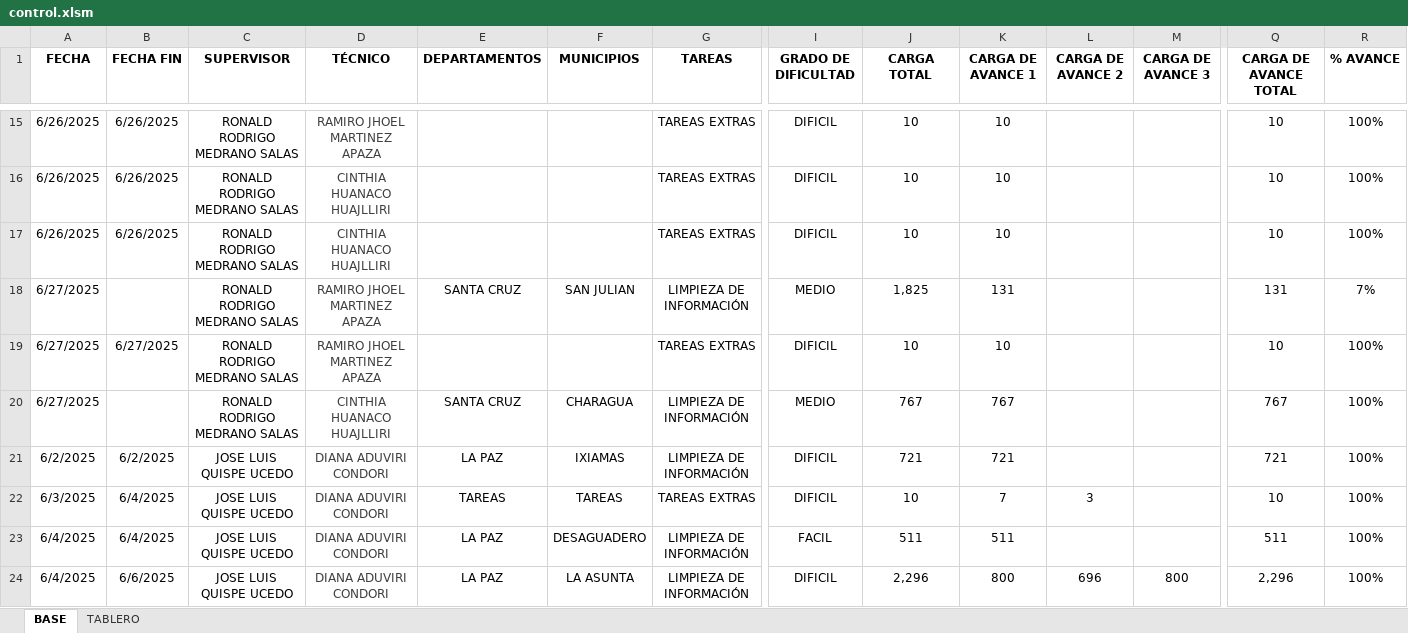
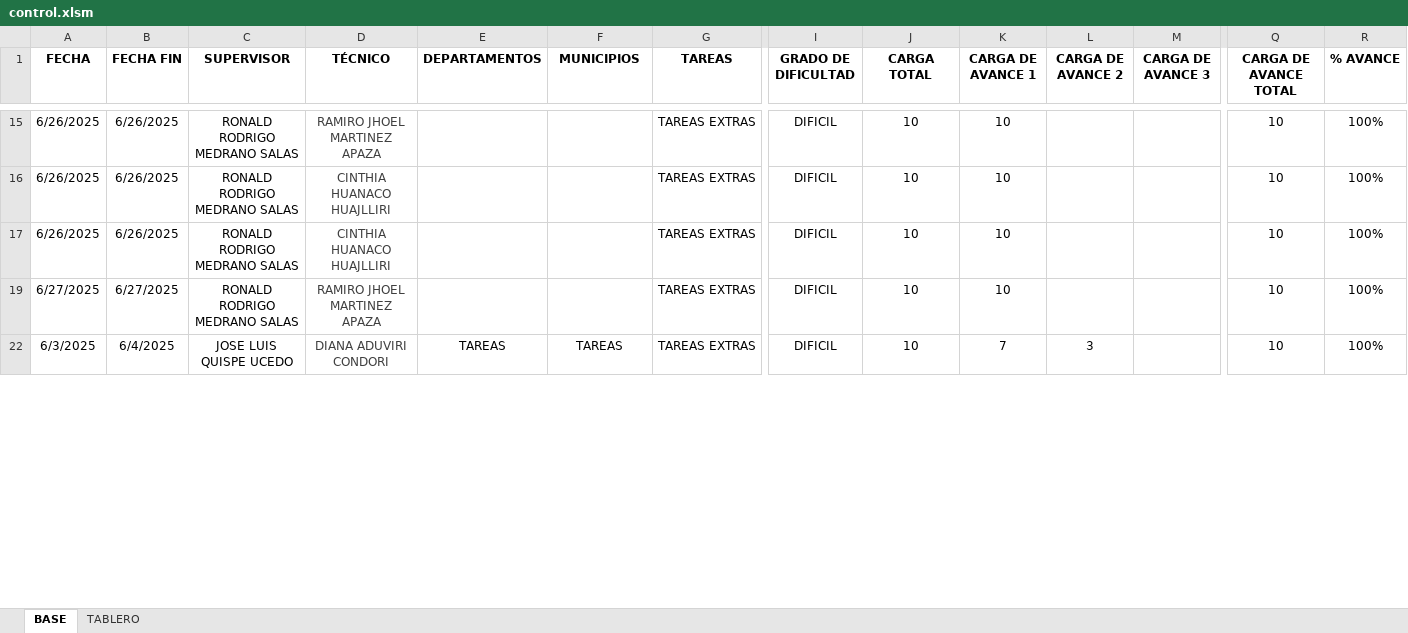
Before and after one commit to Geovisor2025/CartografiaCA, an Excel workbook: files/control.xlsm, sheet BASE, drawn as a sheet; only a part is shown, gaps mark what is left out; values as stored, in another font and other column widths than the file's, no borders; conditional formats and table styles not drawn; removed rows and columns are numbered as before the commit, all else as after; rows hold the shown columns only; the diff covers the shown part only; the diff names each change by its address in the sheet, - before the commit and + after, or states it on an @@ line.

```diff
--- a/files/control.xlsm (sheet BASE)
+++ b/files/control.xlsm (sheet BASE)
@@ row 18 hidden: 6/27/2025 |  | RONALD RODRIGO MEDRANO SALAS | RAMIRO JHOEL MARTINEZ APAZA | SANTA CRUZ | SAN JULIAN | LIMPIEZA DE INFORMACIÓN | MEDIO | 1,825 | 131 |  |  | 131 | 7% @@
@@ row 20 hidden: 6/27/2025 |  | RONALD RODRIGO MEDRANO SALAS | CINTHIA HUANACO HUAJLLIRI | SANTA CRUZ | CHARAGUA | LIMPIEZA DE INFORMACIÓN | MEDIO | 767 | 767 |  |  | 767 | 100% @@
@@ row 21 hidden: 6/2/2025 | 6/2/2025 | JOSE LUIS QUISPE UCEDO | DIANA ADUVIRI CONDORI | LA PAZ | IXIAMAS | LIMPIEZA DE INFORMACIÓN | DIFICIL | 721 | 721 |  |  | 721 | 100% @@
@@ row 23 hidden: 6/4/2025 | 6/4/2025 | JOSE LUIS QUISPE UCEDO | DIANA ADUVIRI CONDORI | LA PAZ | DESAGUADERO | LIMPIEZA DE INFORMACIÓN | FACIL | 511 | 511 |  |  | 511 | 100% @@
@@ row 24 hidden: 6/4/2025 | 6/6/2025 | JOSE LUIS QUISPE UCEDO | DIANA ADUVIRI CONDORI | LA PAZ | LA ASUNTA | LIMPIEZA DE INFORMACIÓN | DIFICIL | 2,296 | 800 | 696 | 800 | 2,296 | 100% @@
```
Also changed, not shown: 37 added rows, 3 removed rows, 37 hidden or unhidden rows, 1 edited cell and cell formats elsewhere in this sheet, sheet TABLERO, hidden cells, charts or pictures.
